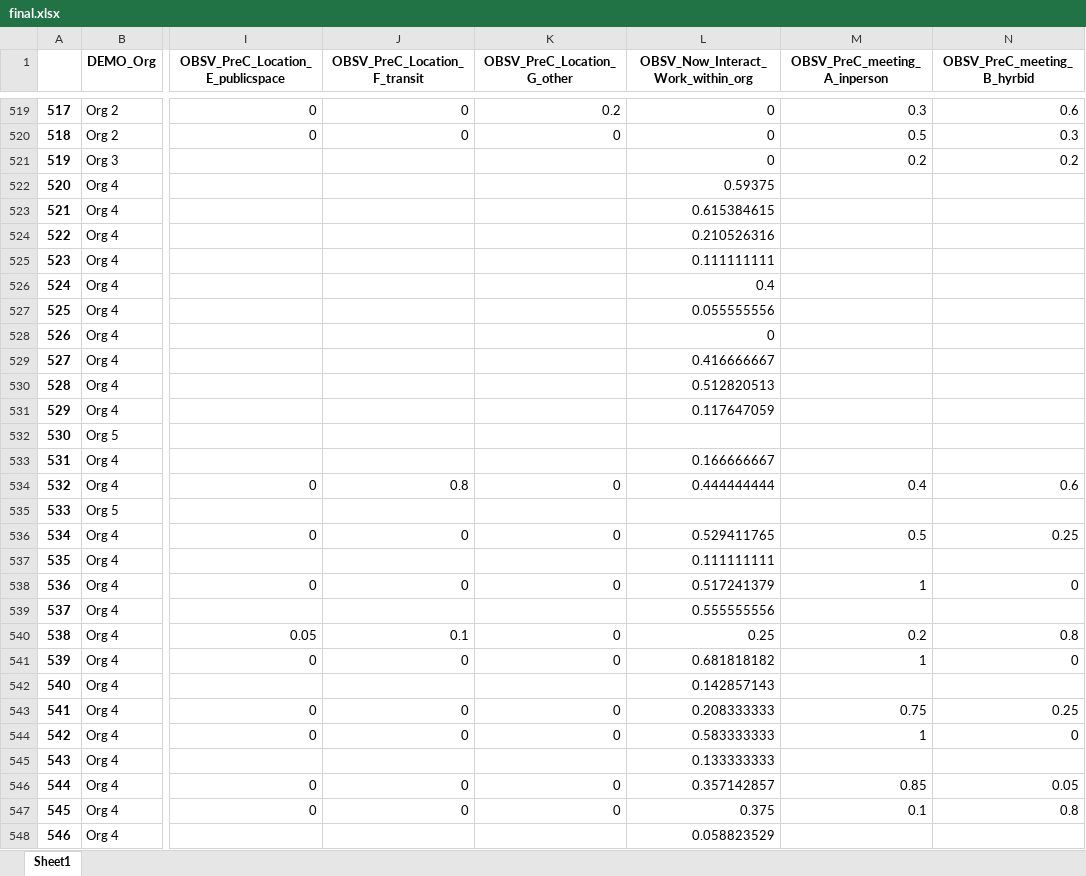
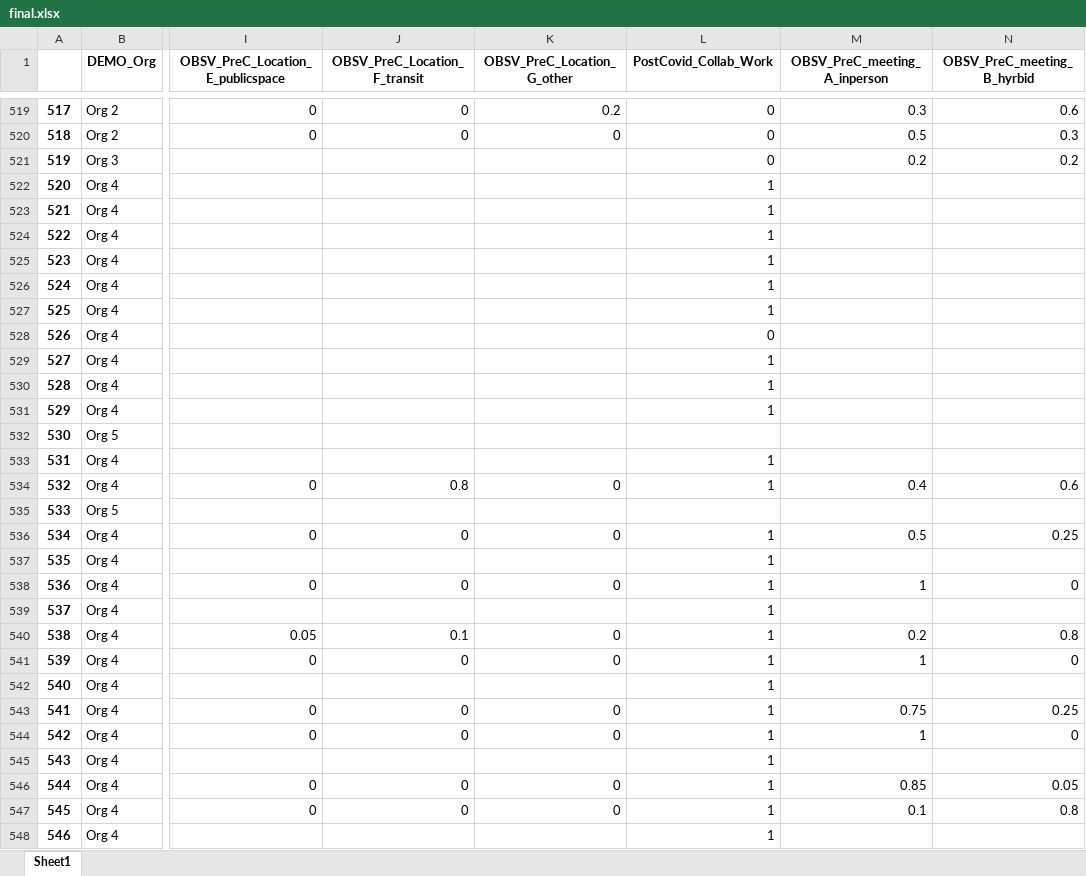
Before and after one commit to Anway-Agte/Wharton-Competition-, an Excel workbook: final.xlsx, sheet Sheet1, drawn as a sheet; only a part is shown, gaps mark what is left out; values as stored, in another font and other column widths than the file's, no borders; the diff covers the shown part only; the diff names each change by its address in the sheet, - before the commit and + after, or states it on an @@ line.

```diff
--- a/final.xlsx (sheet Sheet1)
+++ b/final.xlsx (sheet Sheet1)
-L1: OBSV_Now_Interact_Work_within_org
+L1: PostCovid_Collab_Work
-L522 (PostCovid_Collab_Work): 0.59375
+L522 (PostCovid_Collab_Work): 1
-L523 (PostCovid_Collab_Work): 0.615384615
+L523 (PostCovid_Collab_Work): 1
-L524 (PostCovid_Collab_Work): 0.210526316
+L524 (PostCovid_Collab_Work): 1
-L525 (PostCovid_Collab_Work): 0.111111111
+L525 (PostCovid_Collab_Work): 1
-L526 (PostCovid_Collab_Work): 0.4
+L526 (PostCovid_Collab_Work): 1
-L527 (PostCovid_Collab_Work): 0.055555556
+L527 (PostCovid_Collab_Work): 1
-L529 (PostCovid_Collab_Work): 0.416666667
+L529 (PostCovid_Collab_Work): 1
-L530 (PostCovid_Collab_Work): 0.512820513
+L530 (PostCovid_Collab_Work): 1
-L531 (PostCovid_Collab_Work): 0.117647059
+L531 (PostCovid_Collab_Work): 1
-L533 (PostCovid_Collab_Work): 0.166666667
+L533 (PostCovid_Collab_Work): 1
-L534 (PostCovid_Collab_Work): 0.444444444
+L534 (PostCovid_Collab_Work): 1
-L536 (PostCovid_Collab_Work): 0.529411765
+L536 (PostCovid_Collab_Work): 1
-L537 (PostCovid_Collab_Work): 0.111111111
+L537 (PostCovid_Collab_Work): 1
-L538 (PostCovid_Collab_Work): 0.517241379
+L538 (PostCovid_Collab_Work): 1
-L539 (PostCovid_Collab_Work): 0.555555556
+L539 (PostCovid_Collab_Work): 1
-L540 (PostCovid_Collab_Work): 0.25
+L540 (PostCovid_Collab_Work): 1
-L541 (PostCovid_Collab_Work): 0.681818182
+L541 (PostCovid_Collab_Work): 1
-L542 (PostCovid_Collab_Work): 0.142857143
+L542 (PostCovid_Collab_Work): 1
-L543 (PostCovid_Collab_Work): 0.208333333
+L543 (PostCovid_Collab_Work): 1
-L544 (PostCovid_Collab_Work): 0.583333333
+L544 (PostCovid_Collab_Work): 1
-L545 (PostCovid_Collab_Work): 0.133333333
+L545 (PostCovid_Collab_Work): 1
-L546 (PostCovid_Collab_Work): 0.357142857
+L546 (PostCovid_Collab_Work): 1
-L547 (PostCovid_Collab_Work): 0.375
+L547 (PostCovid_Collab_Work): 1
-L548 (PostCovid_Collab_Work): 0.058823529
+L548 (PostCovid_Collab_Work): 1
```
Also changed, not shown: 214 edited cells elsewhere in this sheet, 1 other file.
